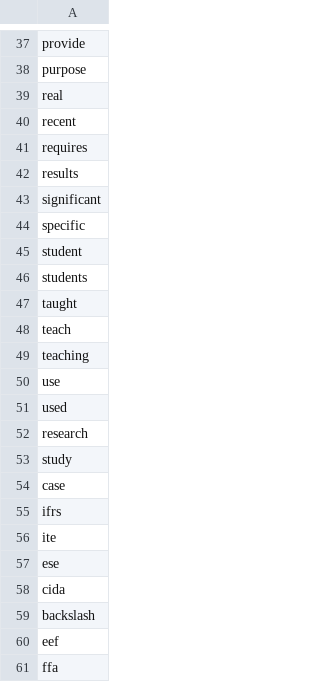
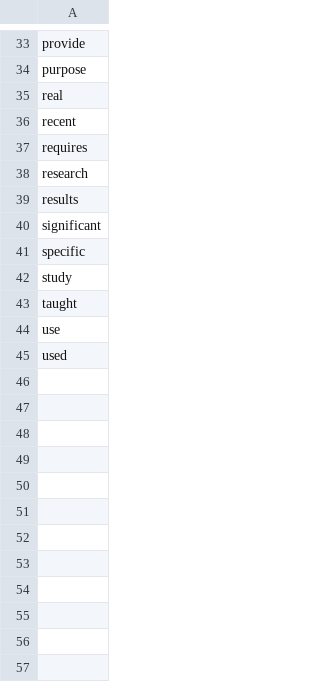
Before and after one commit to Fairlane100/SOTL-project, a CSV file: SOTL-stoplist primary 7-18-16.csv, drawn as a sheet; only a part is shown, gaps mark what is left out; the diff covers the shown part only.

```diff
--- a/SOTL-stoplist primary 7-18-16.csv
+++ b/SOTL-stoplist primary 7-18-16.csv
@@ -41,2 +37,3 @@ recent
 requires
+research
 results
@@ -44,18 +41,5 @@ significant
 specific
-student
-students
+study
 taught
-teach
-teaching
 use
 used
-research
-study
-case
-ifrs
-ite
-ese
-cida
-backslash
-eef
-ffa
```
Also changed, not shown: 8 removed rows and 3 edited cells elsewhere in this file.
